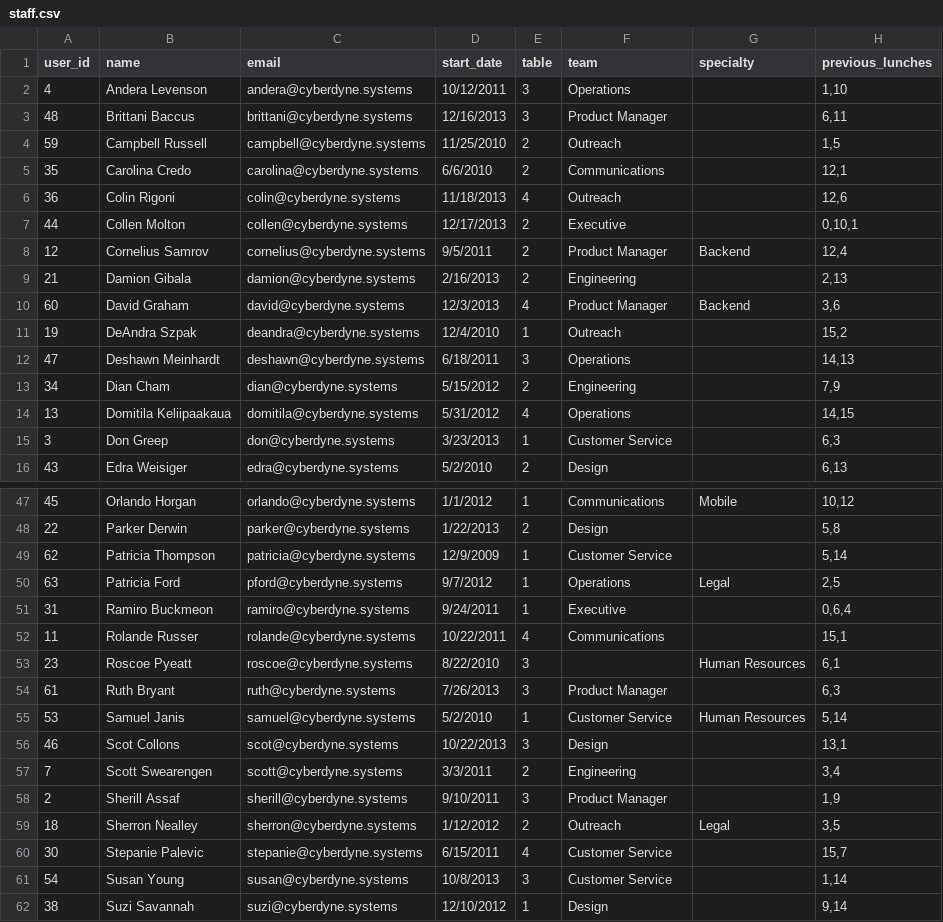
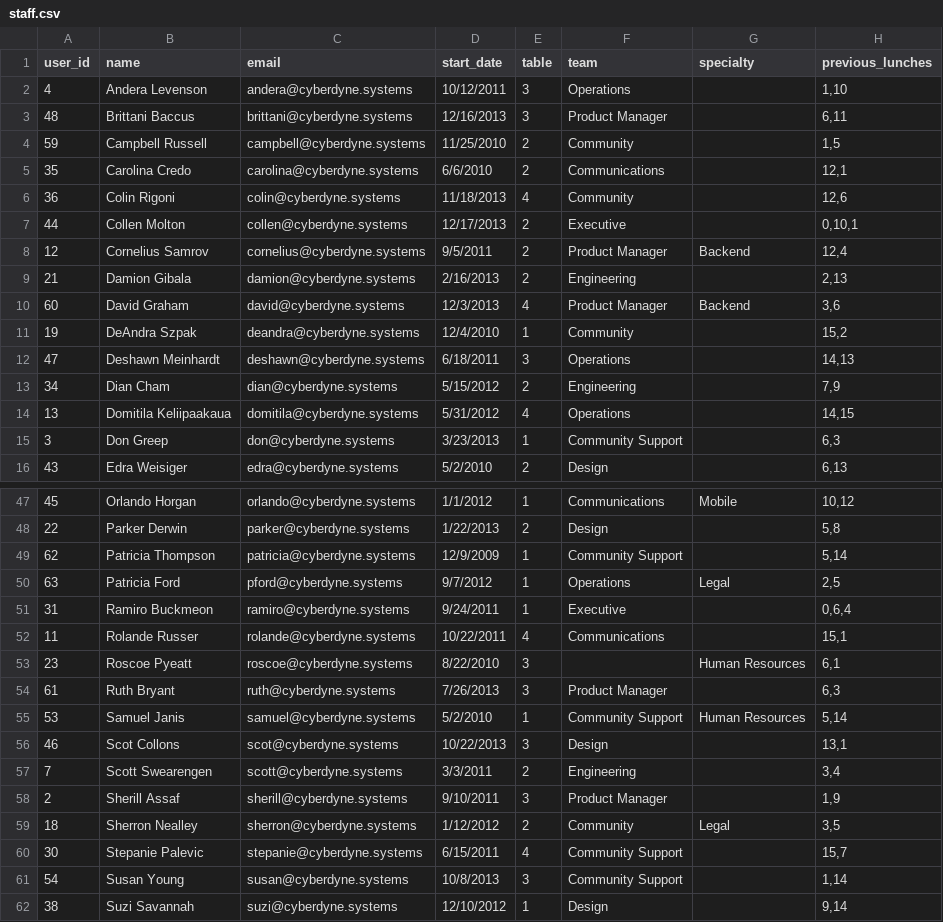
Before and after one commit to fredbenenson/lunch-roulette, a CSV file: data/staff.csv, drawn as a sheet; only a part is shown, gaps mark what is left out; the diff covers the shown part only.

Commit message:
Some cosmetic team names / cleanup.

```diff
--- a/data/staff.csv
+++ b/data/staff.csv
@@ -3,5 +3,5 @@ user_id,name,email,start_date,table,team,specialty,previous_lunches
 48,Brittani Baccus,brittani@cyberdyne.systems,12/16/2013,3,Product Manager,,"6,11"
-59,Campbell Russell,campbell@cyberdyne.systems,11/25/2010,2,Outreach,,"1,5"
+59,Campbell Russell,campbell@cyberdyne.systems,11/25/2010,2,Community,,"1,5"
 35,Carolina Credo,carolina@cyberdyne.systems,6/6/2010,2,Communications,,"12,1"
-36,Colin Rigoni,colin@cyberdyne.systems,11/18/2013,4,Outreach,,"12,6"
+36,Colin Rigoni,colin@cyberdyne.systems,11/18/2013,4,Community,,"12,6"
 44,Collen Molton,collen@cyberdyne.systems,12/17/2013,2,Executive,,"0,10,1"
@@ -10,3 +10,3 @@ user_id,name,email,start_date,table,team,specialty,previous_lunches
 60,David Graham,david@cyberdyne.systems,12/3/2013,4,Product Manager,Backend,"3,6"
-19,DeAndra Szpak,deandra@cyberdyne.systems,12/4/2010,1,Outreach,,"15,2"
+19,DeAndra Szpak,deandra@cyberdyne.systems,12/4/2010,1,Community,,"15,2"
 47,Deshawn Meinhardt,deshawn@cyberdyne.systems,6/18/2011,3,Operations,,"14,13"
@@ -14,3 +14,3 @@ user_id,name,email,start_date,table,team,specialty,previous_lunches
 13,Domitila Keliipaakaua,domitila@cyberdyne.systems,5/31/2012,4,Operations,,"14,15"
-3,Don Greep,don@cyberdyne.systems,3/23/2013,1,Customer Service,,"6,3"
+3,Don Greep,don@cyberdyne.systems,3/23/2013,1,Community Support,,"6,3"
 43,Edra Weisiger,edra@cyberdyne.systems,5/2/2010,2,Design,,"6,13"
@@ -48,3 +48,3 @@ user_id,name,email,start_date,table,team,specialty,previous_lunches
 22,Parker Derwin,parker@cyberdyne.systems,1/22/2013,2,Design,,"5,8"
-62,Patricia Thompson,patricia@cyberdyne.systems,12/9/2009,1,Customer Service,,"5,14"
+62,Patricia Thompson,patricia@cyberdyne.systems,12/9/2009,1,Community Support,,"5,14"
 63,Patricia Ford,pford@cyberdyne.systems,9/7/2012,1,Operations,Legal,"2,5"
@@ -54,3 +54,3 @@ user_id,name,email,start_date,table,team,specialty,previous_lunches
 61,Ruth Bryant,ruth@cyberdyne.systems,7/26/2013,3,Product Manager,,"6,3"
-53,Samuel Janis,samuel@cyberdyne.systems,5/2/2010,1,Customer Service,Human Resources,"5,14"
+53,Samuel Janis,samuel@cyberdyne.systems,5/2/2010,1,Community Support,Human Resources,"5,14"
 46,Scot Collons,scot@cyberdyne.systems,10/22/2013,3,Design,,"13,1"
@@ -58,5 +58,5 @@ user_id,name,email,start_date,table,team,specialty,previous_lunches
 2,Sherill Assaf,sherill@cyberdyne.systems,9/10/2011,3,Product Manager,,"1,9"
-18,Sherron Nealley,sherron@cyberdyne.systems,1/12/2012,2,Outreach,Legal,"3,5"
-30,Stepanie Palevic,stepanie@cyberdyne.systems,6/15/2011,4,Customer Service,,"15,7"
-54,Susan Young,susan@cyberdyne.systems,10/8/2013,3,Customer Service,,"1,14"
+18,Sherron Nealley,sherron@cyberdyne.systems,1/12/2012,2,Community,Legal,"3,5"
+30,Stepanie Palevic,stepanie@cyberdyne.systems,6/15/2011,4,Community Support,,"15,7"
+54,Susan Young,susan@cyberdyne.systems,10/8/2013,3,Community Support,,"1,14"
 38,Suzi Savannah,suzi@cyberdyne.systems,12/10/2012,1,Design,,"9,14"
```
Also changed, not shown: 11 edited cells elsewhere in this file, 3 other files.
